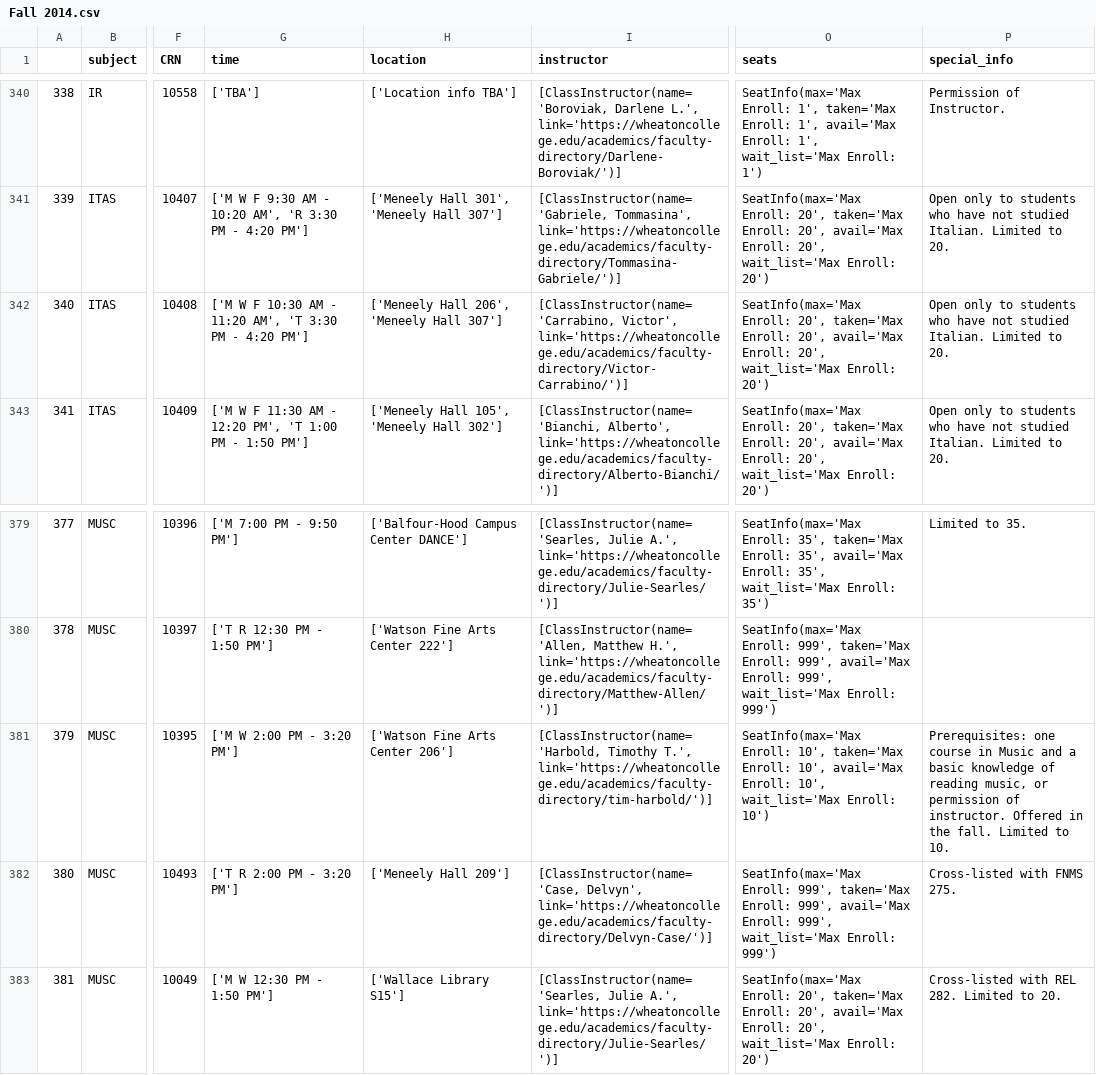
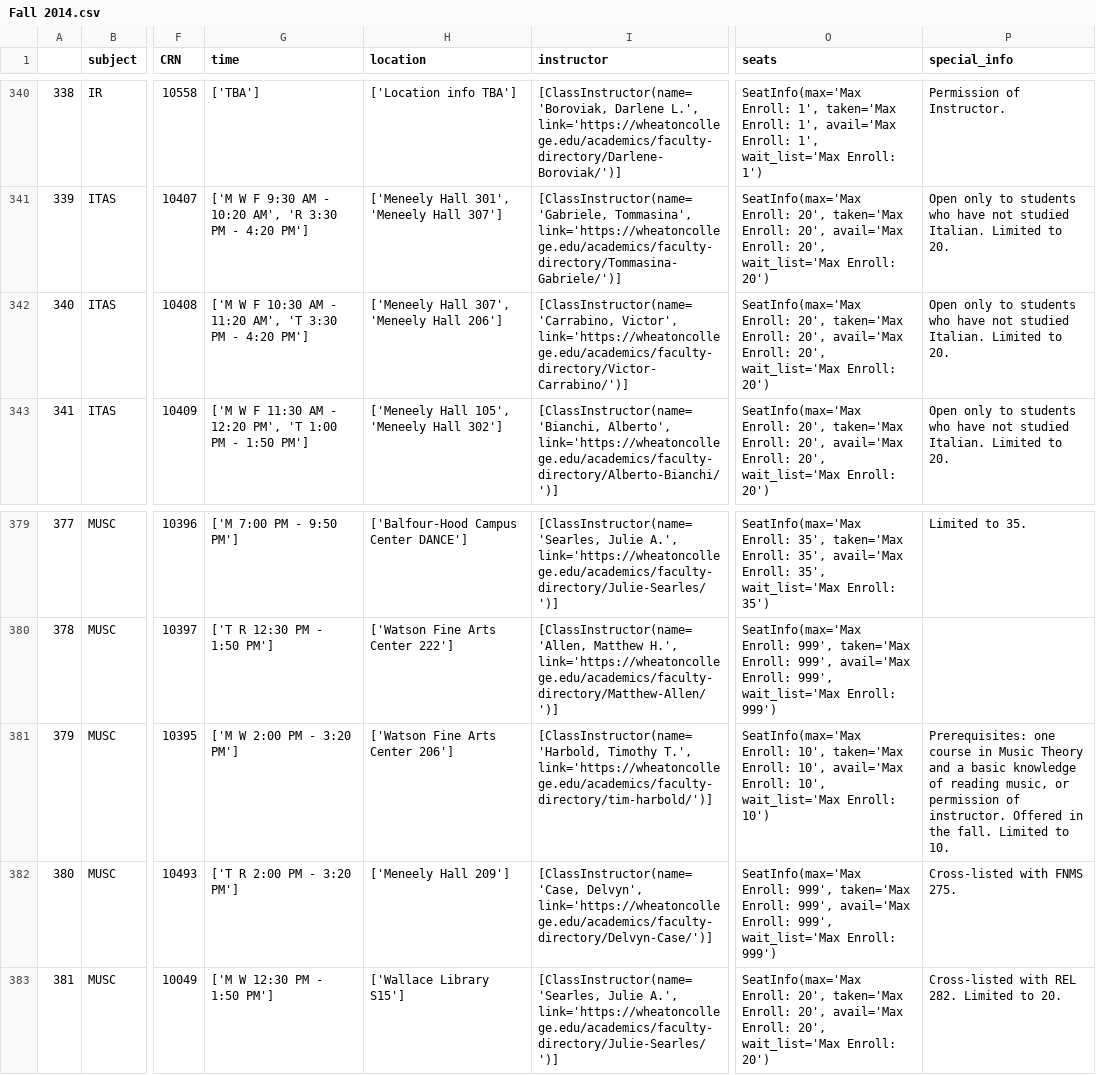
Before and after one commit to Weiqi97/Wheaton-Course-Selection, a CSV file: web_contents/data/course_data/csv_data/Fall 2014.csv, drawn as a sheet; only a part is shown, gaps mark what is left out; the diff covers the shown part only; the diff names each change by its address in the sheet, - before the commit and + after, or states it on an @@ line.

```diff
--- a/web_contents/data/course_data/csv_data/Fall 2014.csv
+++ b/web_contents/data/course_data/csv_data/Fall 2014.csv
-H342 (location): ['Meneely Hall 206', 'Meneely Hall 307']
+H342 (location): ['Meneely Hall 307', 'Meneely Hall 206']
-P381 (special_info): …in Music and a…
+P381 (special_info): …in Music Theory and a…
```
Also changed, not shown: 14 edited cells elsewhere in this file, web_contents/data/course_data/csv_data/Fall 2017.csv, web_contents/data/course_data/csv_data/Fall 2018.csv, 24 other files.
